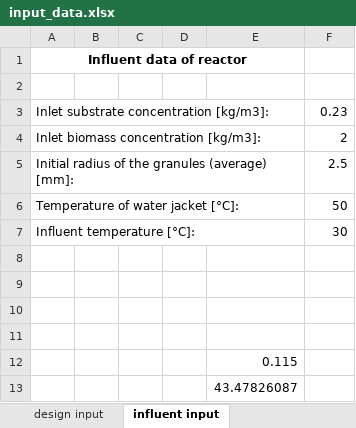
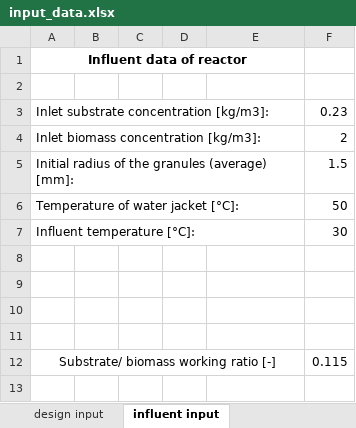
Before and after one commit to fmoretz/GRANULE, an Excel workbook: input/input_data.xlsx, sheet influent input, drawn as a sheet; values as stored, in another font and other column widths than the file's, no borders; removed rows and columns are numbered as before the commit, all else as after; the diff names each change by its address in the sheet, - before the commit and + after, or states it on an @@ line.

```diff
--- a/input/input_data.xlsx (sheet influent input)
+++ b/input/input_data.xlsx (sheet influent input)
-F5: 2.5
+F5: 1.5
-row 12:  |  |  |  | 0.115
-row 13:  |  |  |  | 43.47826087
+row 12: Substrate/ biomass working ratio [-] |  |  |  |  | 0.115
```
Also changed, not shown: 31 other files.
